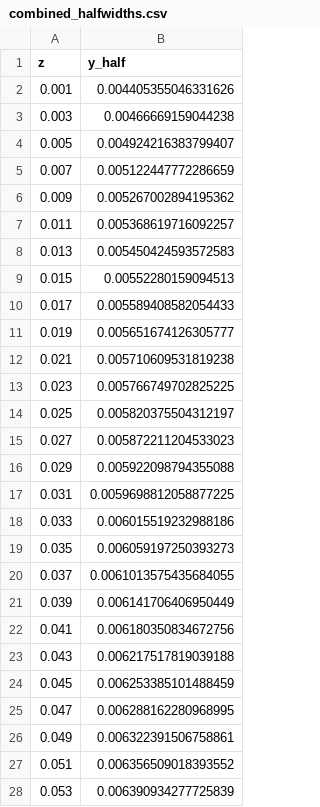
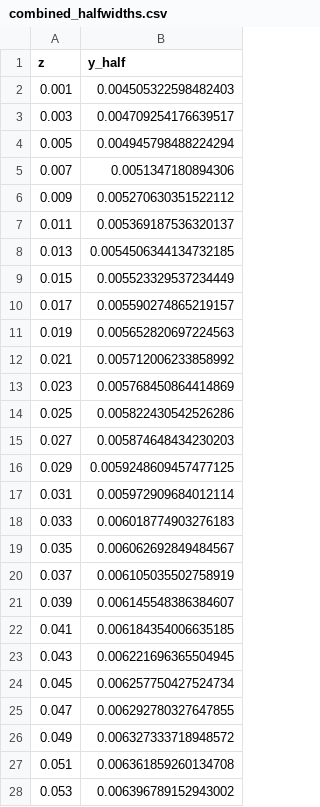
Before and after one commit to idaholab/open_pronghorn, a CSV file: validation/free_flow/isothermal/single-stream-jet/RTL10000/gold/combined_halfwidths.csv, drawn as a sheet; only a part is shown; the diff covers the shown part only.

```diff
--- a/validation/free_flow/isothermal/single-stream-jet/RTL10000/gold/combined_halfwidths.csv
+++ b/validation/free_flow/isothermal/single-stream-jet/RTL10000/gold/combined_halfwidths.csv
@@ -1,28 +1,28 @@
 z,y_half
-0.001,0.004405355046331626
-0.003,0.00466669159044238
-0.005,0.004924216383799407
-0.007,0.005122447772286659
-0.009,0.005267002894195362
-0.011,0.005368619716092257
-0.013,0.005450424593572583
-0.015,0.00552280159094513
-0.017,0.005589408582054433
-0.019,0.005651674126305777
-0.021,0.005710609531819238
-0.023,0.005766749702825225
-0.025,0.005820375504312197
-0.027,0.005872211204533023
-0.029,0.005922098794355088
-0.031,0.0059698812058877225
-0.033,0.006015519232988186
-0.035,0.006059197250393273
-0.037,0.0061013575435684055
-0.039,0.006141706406950449
-0.041,0.006180350834672756
-0.043,0.006217517819039188
-0.045,0.006253385101488459
-0.047,0.006288162280968995
-0.049,0.006322391506758861
-0.051,0.006356509018393552
-0.053,0.006390934277725839
+0.001,0.004505322598482403
+0.003,0.004709254176639517
+0.005,0.004945798488224294
+0.007,0.0051347180894306
+0.009,0.005270630351522112
+0.011,0.005369187536320137
+0.013,0.0054506344134732185
+0.015,0.005523329537234449
+0.017,0.005590274865219157
+0.019,0.005652820697224563
+0.021,0.005712006233858992
+0.023,0.005768450864414869
+0.025,0.005822430542526286
+0.027,0.005874648434230203
+0.029,0.0059248609457477125
+0.031,0.005972909684012114
+0.033,0.006018774903276183
+0.035,0.006062692849484567
+0.037,0.006105035502758919
+0.039,0.006145548386384607
+0.041,0.006184354006635185
+0.043,0.006221696365504945
+0.045,0.006257750427524734
+0.047,0.006292780327647855
+0.049,0.006327333718948572
+0.051,0.006361859260134708
+0.053,0.006396789152943002
```
Also changed, not shown: 123 edited cells elsewhere in this file, validation/free_flow/isothermal/single-stream-jet/RTL10000/combined_halfwidths.csv, validation/free_flow/isothermal/single-stream-jet/RTL10000/gold/jet_RTL10000_out_centerline_0002.csv, 3 other files.
